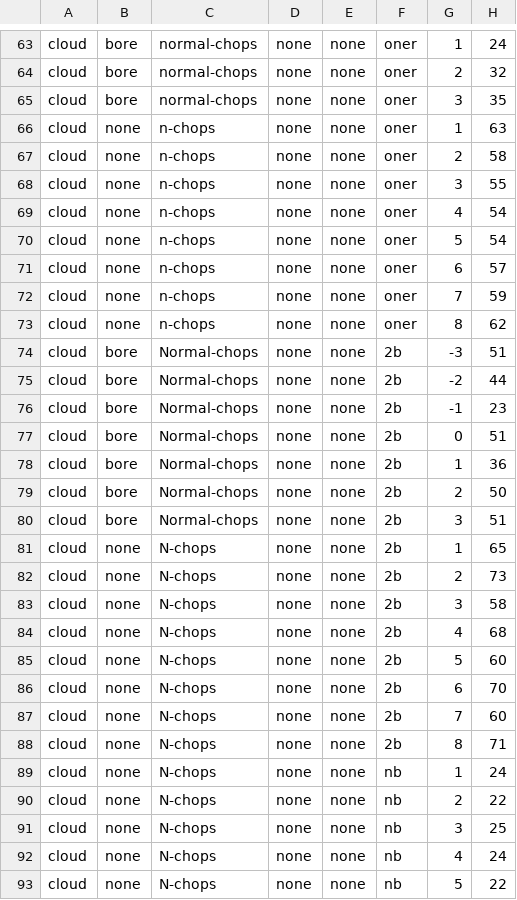
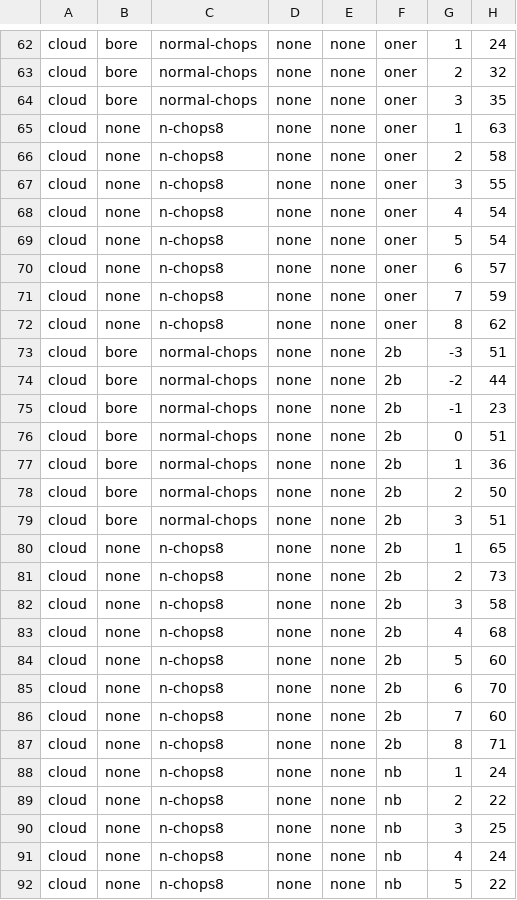
Before and after one commit to Yibiao/ourmine, a CSV file: branches/23/our/almost-done-data-mining.csv, drawn as a sheet; only a part is shown, gaps mark what is left out; addresses are those after the commit; the diff covers the shown part only; the diff names each change by its address in the sheet, - before the commit and + after, or states it on an @@ line.

Commit message:
Cleaned this up so that winLossTie isn't so unhappy.

```diff
--- a/branches/23/our/almost-done-data-mining.csv
+++ b/branches/23/our/almost-done-data-mining.csv
-C65:C72: n-chops
+C65:C72: n-chops8
-C73:C79: Normal-chops
+C73:C79: normal-chops
-C80:C92: N-chops
+C80:C92: n-chops8
```
Also changed, not shown: 1 removed row and 136 edited cells elsewhere in this file.
